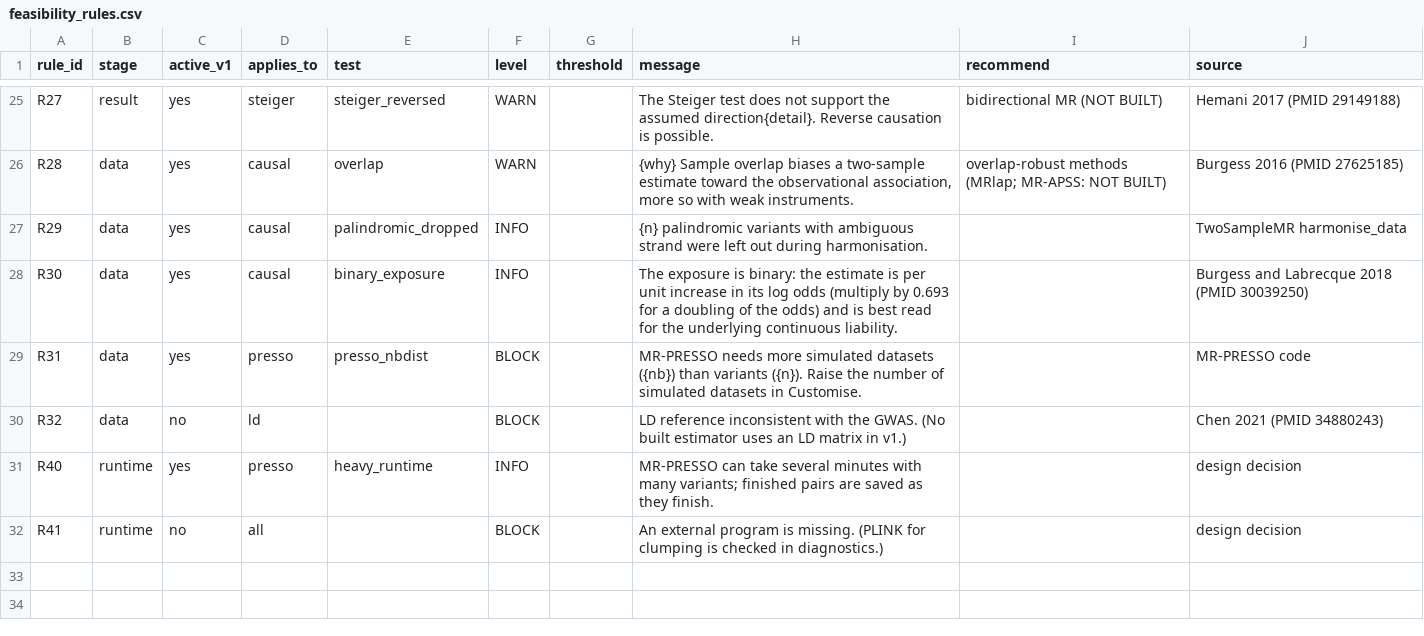
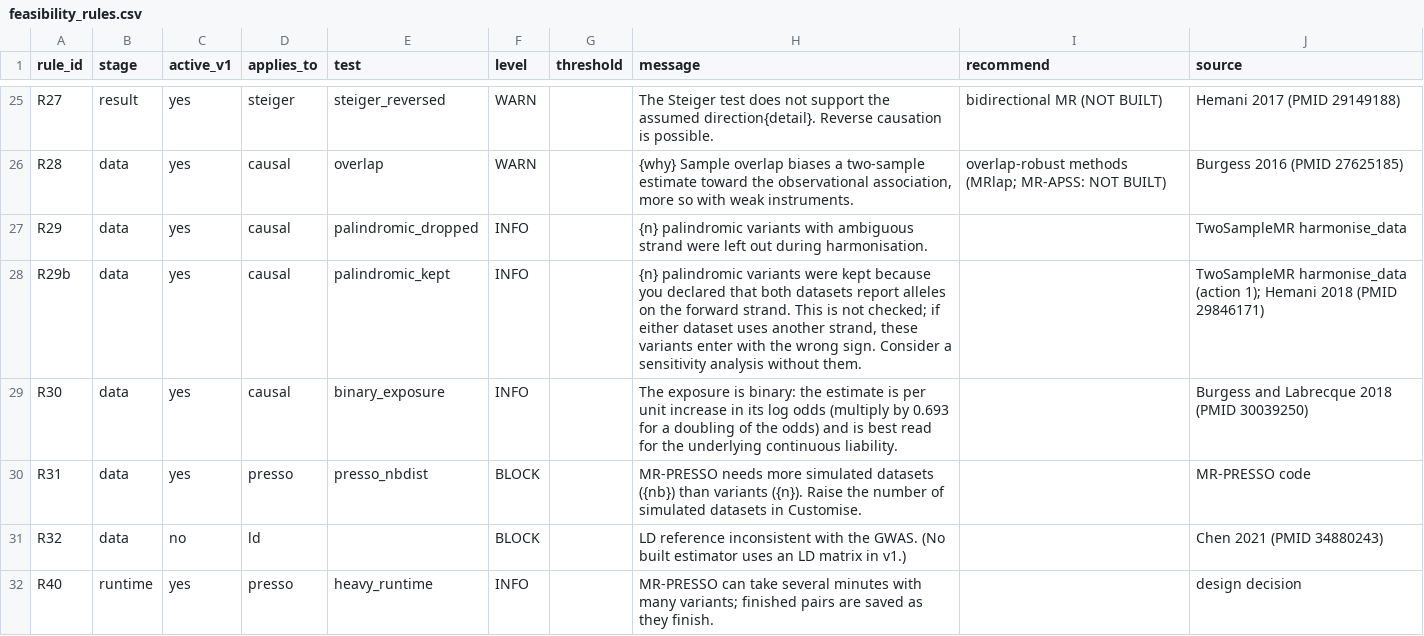
Before and after one commit to AliiReezaa/mr_studio_repo, a CSV file: prototype/engine/feasibility_rules.csv, drawn as a sheet; only a part is shown, gaps mark what is left out; the shorter side is filled out with more unchanged rows.

Commit message:
Validation study 1 (Bowden 2016) and a forward-strand option for palindromic variants
Replicates Table 4 of Bowden et al. 2016 (lipids on coronary artery disease) from the authors' figshare data in validation/bowden2016/. Adds an import question "Strand of the alleles": when both files of a pair are declared forward strand, palindromic variants are kept (TwoSampleMR harmonise_data action 1); otherwise action 2 as before. Reported in Methods, Limitations, STROBE 4c and 10a, the Check screen and feasibility note R29b. With the option the replication equals TwoSampleMR with every variant kept exactly; all replay checks identical. Also fixes pairing of imported files without a sample-size column. Engine tests: 304 pass.

```diff
--- a/prototype/engine/feasibility_rules.csv
+++ b/prototype/engine/feasibility_rules.csv
@@ -27,2 +27,3 @@ R28,data,yes,causal,overlap,WARN,,"{why} Sample overlap biases a two-sample esti
 R29,data,yes,causal,palindromic_dropped,INFO,,{n} palindromic variants with ambiguous strand were left out during harmonisation.,,TwoSampleMR harmonise_data
+R29b,data,yes,causal,palindromic_kept,INFO,,"{n} palindromic variants were kept because you declared that both datasets report alleles on the forward strand. This is not checked; if either dataset uses another strand, these variants enter with the wrong sign. Consider a sensitivity analysis without them.",,TwoSampleMR harmonise_data (action 1); Hemani 2018 (PMID 29846171)
 R30,data,yes,causal,binary_exposure,INFO,,"The exposure is binary: the estimate is per unit increase in its log odds (multiply by 0.693 for a doubling of the odds) and is best read for the underlying continuous liability.",,Burgess and Labrecque 2018 (PMID 30039250)
```
Also changed, not shown: mr_feasibility_rules.csv, 12 other files.
